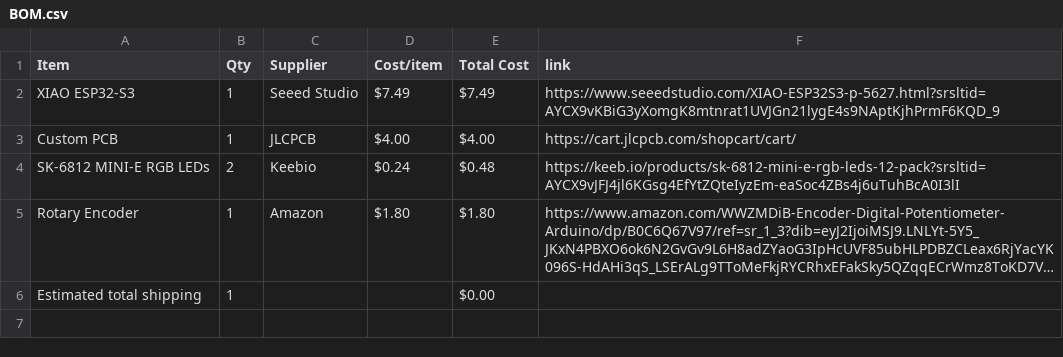
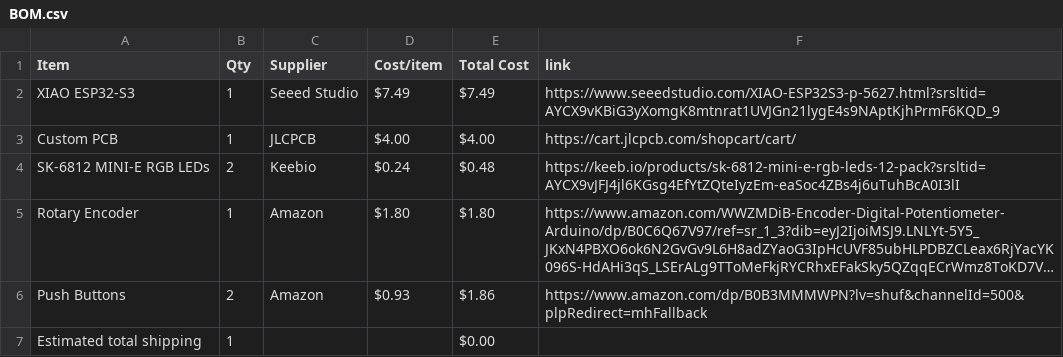
Before and after one commit to 528390/Hack-Club-Half-Life-Midi-Keyboard-Project, a CSV file: BOM.csv, drawn as a sheet; long unchanged cells end in …; the diff names each change by its address in the sheet, - before the commit and + after, or states it on an @@ line.

Commit message:
Sync Midi Keyboard from Half Life

```diff
--- a/BOM.csv
+++ b/BOM.csv
+row 6: Push Buttons | 2 | Amazon | $0.93 | $1.86 | https://www.amazon.com/dp/B0B3MMMWPN?lv=shuf&channelId=500&plpRedirect=mhFallback
```
